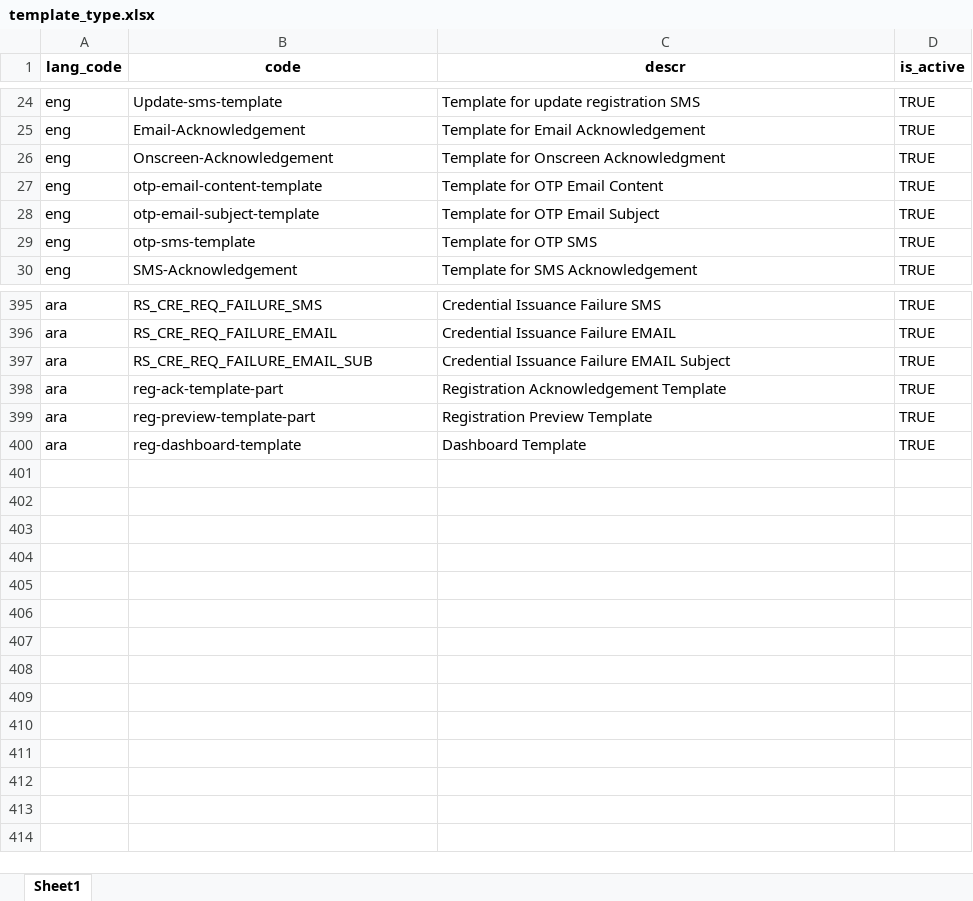
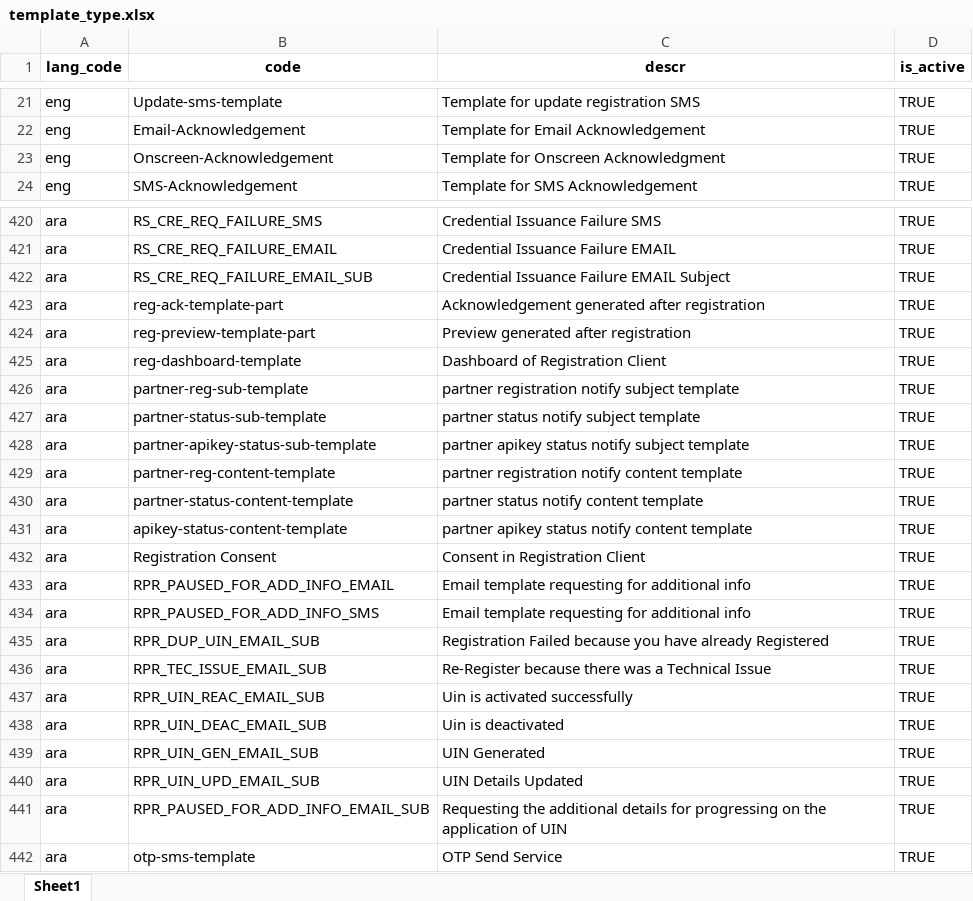
Before and after one commit to zpass-tech-team/mosip-data, an Excel workbook: mosip_master/xlsx/template_type.xlsx, sheet Sheet1, drawn as a sheet; only a part is shown, gaps mark what is left out; values as stored, in another font and other column widths than the file's, no borders; removed rows and columns are numbered as before the commit, all else as after; the diff covers the shown part only; the diff names each change by its address in the sheet, - before the commit and + after, or states it on an @@ line.

Commit message:
corrected template type format table data constraint.

```diff
--- a/mosip_master/xlsx/template_type.xlsx (sheet Sheet1)
+++ b/mosip_master/xlsx/template_type.xlsx (sheet Sheet1)
-row 27: eng | otp-email-content-template | Template for OTP Email Content | TRUE
-row 28: eng | otp-email-subject-template | Template for OTP Email Subject | TRUE
-row 29: eng | otp-sms-template | Template for OTP SMS | TRUE
-C423 (descr): Registration Acknowledgement Template
+C423 (descr): Acknowledgement generated after registration
-C424 (descr): Registration Preview Template
+C424 (descr): Preview generated after registration
-C425 (descr): Dashboard Template
+C425 (descr): Dashboard of Registration Client
+row 426: ara | partner-reg-sub-template | partner registration notify subject template | TRUE
+row 427: ara | partner-status-sub-template | partner status notify subject template | TRUE
+row 428: ara | partner-apikey-status-sub-template | partner apikey status notify subject template | TRUE
+row 429: ara | partner-reg-content-template | partner registration notify content template | TRUE
+row 430: ara | partner-status-content-template | partner status notify content template | TRUE
+row 431: ara | apikey-status-content-template | partner apikey status notify content template | TRUE
+row 432: ara | Registration Consent | Consent in Registration Client | TRUE
+row 433: ara | RPR_PAUSED_FOR_ADD_INFO_EMAIL | Email template requesting for additional info | TRUE
+row 434: ara | RPR_PAUSED_FOR_ADD_INFO_SMS | Email template requesting for additional info | TRUE
+row 435: ara | RPR_DUP_UIN_EMAIL_SUB | Registration Failed because you have already Registered | TRUE
+row 436: ara | RPR_TEC_ISSUE_EMAIL_SUB | Re-Register because there was a Technical Issue | TRUE
+row 437: ara | RPR_UIN_REAC_EMAIL_SUB | Uin is activated successfully | TRUE
+row 438: ara | RPR_UIN_DEAC_EMAIL_SUB | Uin is deactivated | TRUE
+row 439: ara | RPR_UIN_GEN_EMAIL_SUB | UIN Generated | TRUE
+row 440: ara | RPR_UIN_UPD_EMAIL_SUB | UIN Details Updated | TRUE
+row 441: ara | RPR_PAUSED_FOR_ADD_INFO_EMAIL_SUB | Requesting the additional details for progressing on the application of UIN | TRUE
+row 442: ara | otp-sms-template | OTP Send Service | TRUE
```
Also changed, not shown: 43 added rows, 15 removed rows, 9 moved rows and 27 edited cells elsewhere in this sheet.
